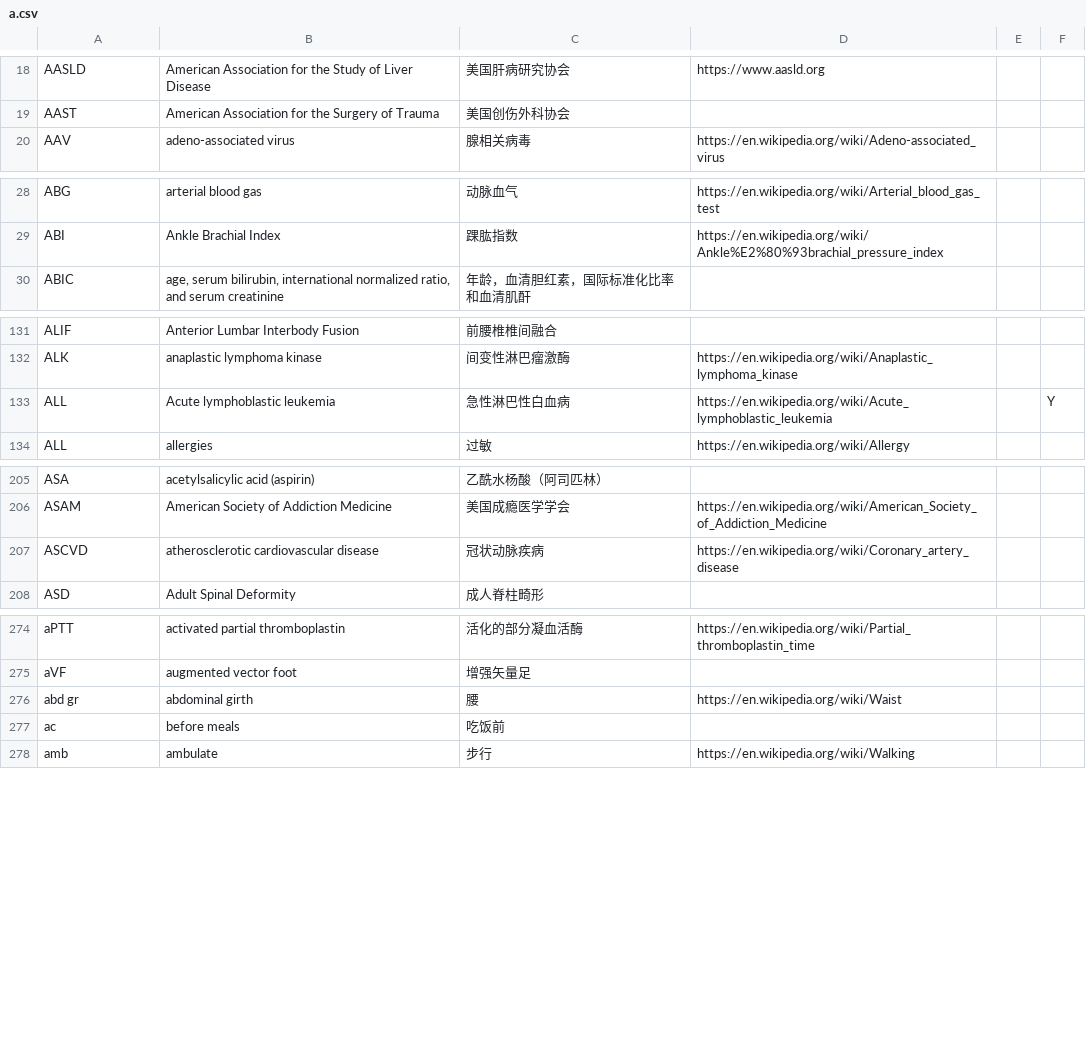
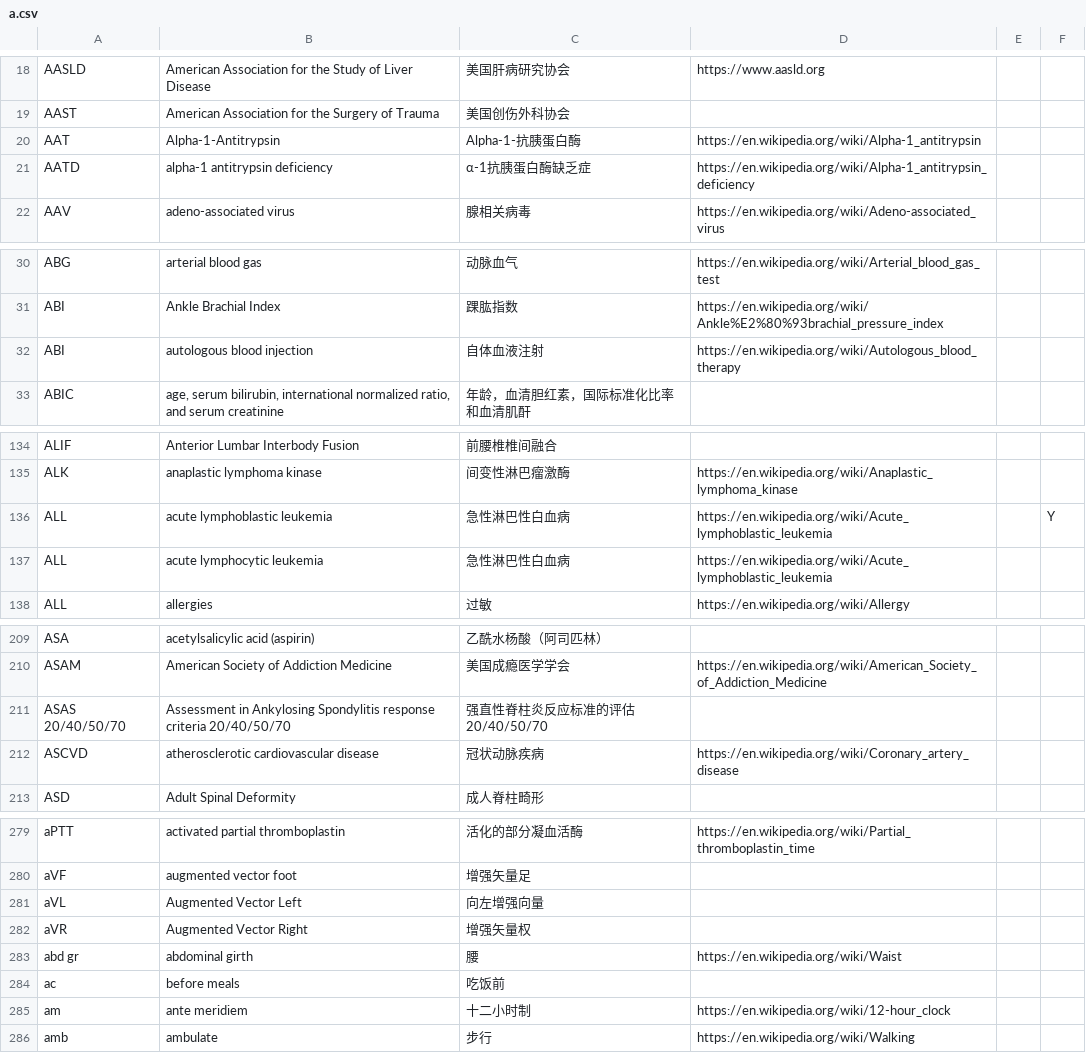
Before and after one commit to KumaTea/medical-abbreviations, a CSV file: split/a.csv, drawn as a sheet; only a part is shown, gaps mark what is left out.

```diff
--- a/split/a.csv
+++ b/split/a.csv
@@ -19,2 +19,4 @@ AASLD,American Association for the Study of Liver Disease,美国肝病研究协
 AAST,American Association for the Surgery of Trauma,美国创伤外科协会,,,
+AAT,Alpha-1-Antitrypsin,Alpha-1-抗胰蛋白酶,https://en.wikipedia.org/wiki/Alpha-1_antitrypsin,,
+AATD,alpha-1 antitrypsin deficiency,α-1抗胰蛋白酶缺乏症,https://en.wikipedia.org/wiki/Alpha-1_antitrypsin_deficiency,,
 AAV,adeno-associated virus,腺相关病毒,https://en.wikipedia.org/wiki/Adeno-associated_virus,,
@@ -29,2 +31,3 @@ ABG,arterial blood gas,动脉血气,https://en.wikipedia.org/wiki/Arterial_blood
 ABI,Ankle Brachial Index,踝肱指数,https://en.wikipedia.org/wiki/Ankle%E2%80%93brachial_pressure_index,,
+ABI,autologous blood injection,自体血液注射,https://en.wikipedia.org/wiki/Autologous_blood_therapy,,
 ABIC,"age, serum bilirubin, international normalized ratio, and serum creatinine",年龄，血清胆红素，国际标准化比率和血清肌酐,,,
@@ -132,3 +135,4 @@ ALIF,Anterior Lumbar Interbody Fusion,前腰椎椎间融合,,,
 ALK,anaplastic lymphoma kinase,间变性淋巴瘤激酶,https://en.wikipedia.org/wiki/Anaplastic_lymphoma_kinase,,
-ALL,Acute lymphoblastic leukemia,急性淋巴性白血病,https://en.wikipedia.org/wiki/Acute_lymphoblastic_leukemia,,Y
+ALL,acute lymphoblastic leukemia,急性淋巴性白血病,https://en.wikipedia.org/wiki/Acute_lymphoblastic_leukemia,,Y
+ALL,acute lymphocytic leukemia,急性淋巴性白血病,https://en.wikipedia.org/wiki/Acute_lymphoblastic_leukemia,,
 ALL,allergies,过敏,https://en.wikipedia.org/wiki/Allergy,,
@@ -206,2 +210,3 @@ ASA,acetylsalicylic acid (aspirin),乙酰水杨酸（阿司匹林）,,,
 ASAM,American Society of Addiction Medicine,美国成瘾医学学会,https://en.wikipedia.org/wiki/American_Society_of_Addiction_Medicine,,
+ASAS 20/40/50/70,Assessment in Ankylosing Spondylitis response criteria 20/40/50/70,强直性脊柱炎反应标准的评估20/40/50/70,,,
 ASCVD,atherosclerotic cardiovascular disease,冠状动脉疾病,https://en.wikipedia.org/wiki/Coronary_artery_disease,,
@@ -275,4 +280,7 @@ aPTT,activated partial thromboplastin,活化的部分凝血活酶,https://en.wik
 aVF,augmented vector foot,增强矢量足,,,
+aVL,Augmented Vector Left,向左增强向量,,,
+aVR,Augmented Vector Right,增强矢量权,,,
 abd gr,abdominal girth,腰,https://en.wikipedia.org/wiki/Waist,,
 ac,before meals,吃饭前,,,
+am,ante meridiem,十二小时制,https://en.wikipedia.org/wiki/12-hour_clock,,
 amb,ambulate,步行,https://en.wikipedia.org/wiki/Walking,,
```
Also changed, not shown: split/c.csv, split/l.csv, 24 other files.
